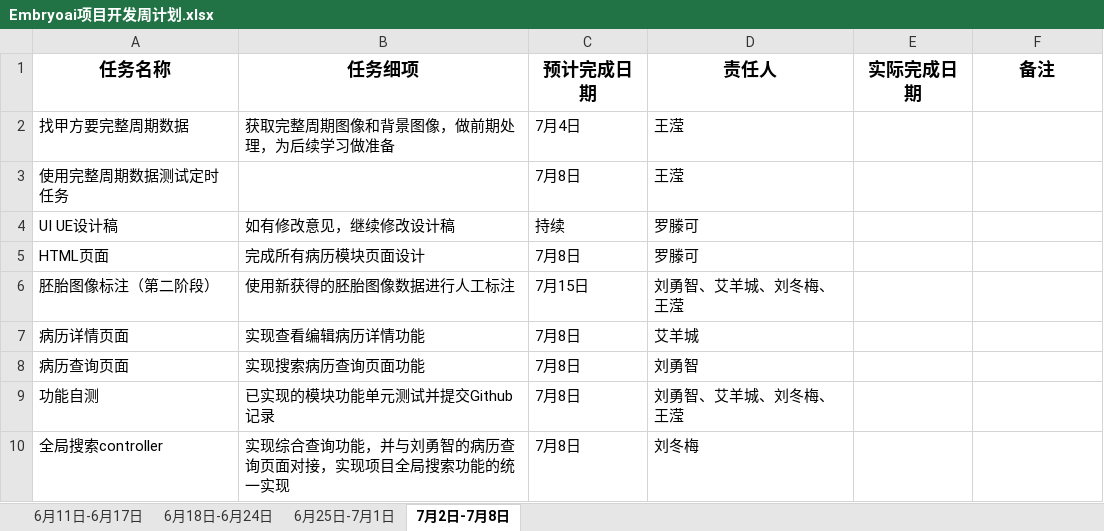
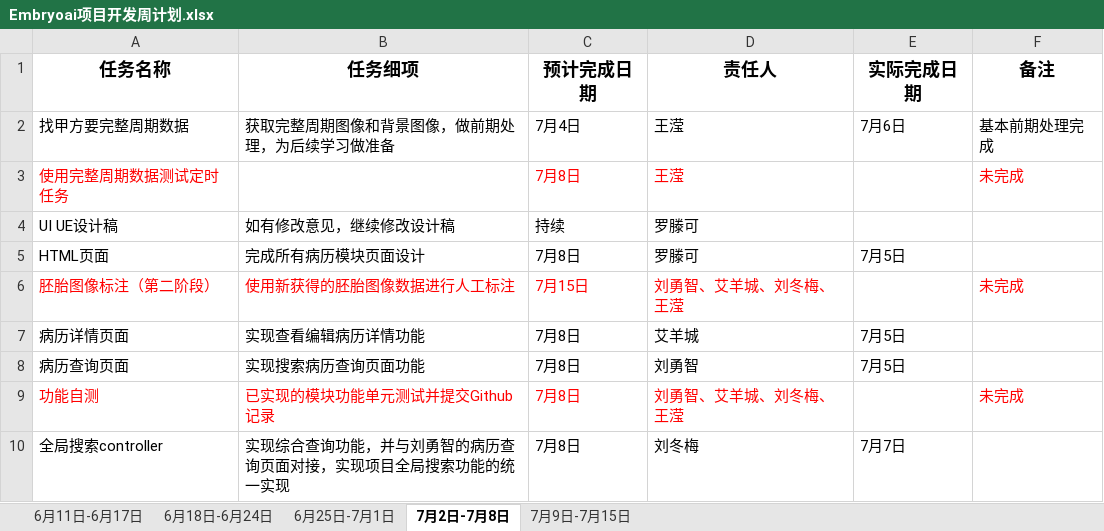
Before and after one commit to EmbryoAI/EmbryoAI-System, an Excel workbook: documents/周计划/Embryoai项目开发周计划.xlsx, sheet 7月2日-7月8日, drawn as a sheet; values as stored, in another font and other column widths than the file's, no borders; the diff names each change by its address in the sheet, - before the commit and + after, or states it on an @@ line.

```diff
--- a/documents/周计划/Embryoai项目开发周计划.xlsx (sheet 7月2日-7月8日)
+++ b/documents/周计划/Embryoai项目开发周计划.xlsx (sheet 7月2日-7月8日)
+sheet tab: 7月9日-7月15日
-E2 (实际完成日期): (empty)
+E2 (实际完成日期): 7月6日
-F2 (备注): (empty)
+F2 (备注): 基本前期处理完成
-A3 text colour: black
+A3 text colour: #FF0000
-C3:D3 text colour: black
+C3:D3 text colour: #FF0000
-F3 (备注): (empty)
+F3 (备注): 未完成
-E5 (实际完成日期): (empty)
+E5 (实际完成日期): 7月5日
-A6:D6 text colour: black
+A6:D6 text colour: #FF0000
-F6 (备注): (empty)
+F6 (备注): 未完成
-E7:E8 (实际完成日期): (empty)
+E7:E8 (实际完成日期): 7月5日
-A9:D9 text colour: black
+A9:D9 text colour: #FF0000
-F9 (备注): (empty)
+F9 (备注): 未完成
-E10 (实际完成日期): (empty)
+E10 (实际完成日期): 7月7日
```
